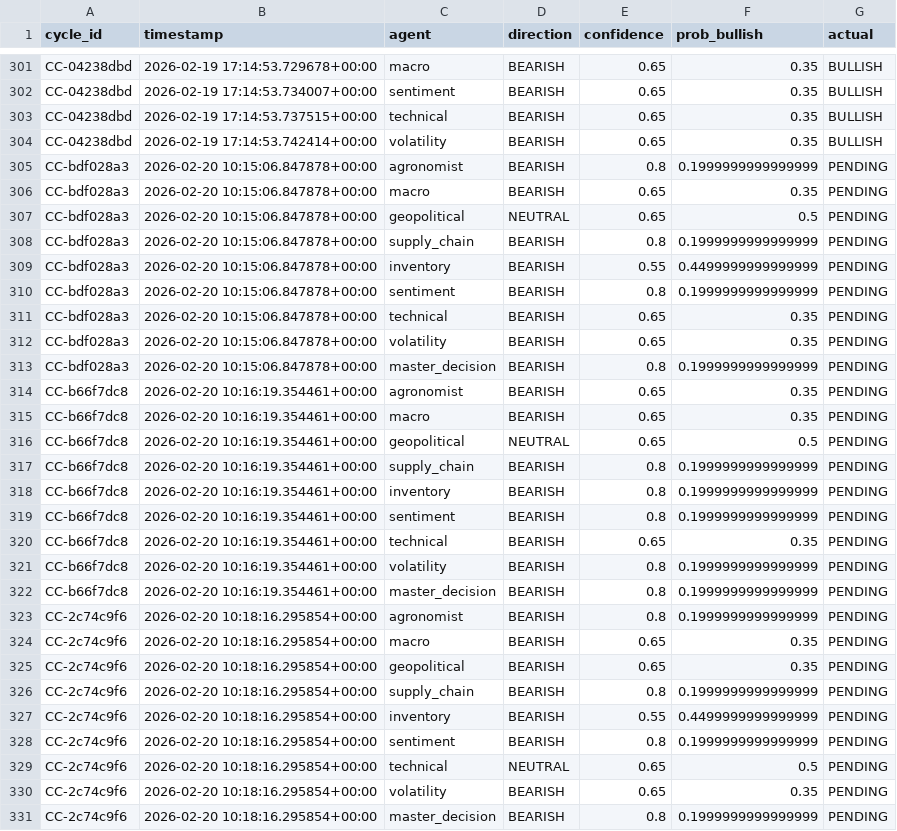
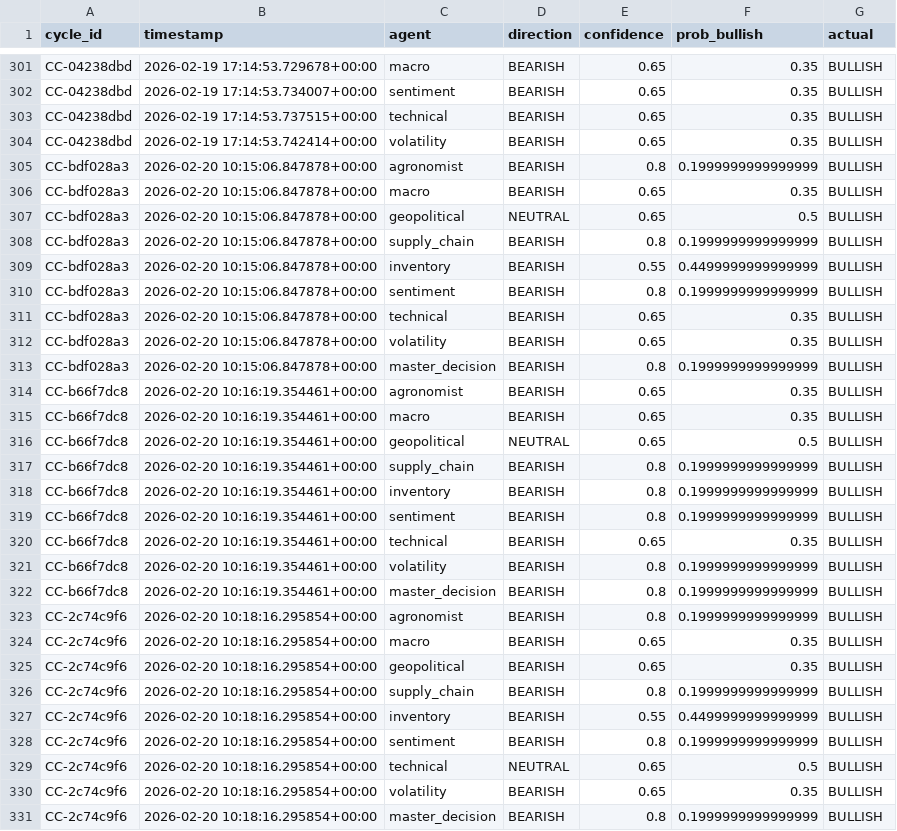
Before and after one commit to rozavala/real_options, a CSV file: dev/data/CC/agent_accuracy_structured.csv, drawn as a sheet; only a part is shown, gaps mark what is left out; the diff covers the shown part only.

```diff
--- a/dev/data/CC/agent_accuracy_structured.csv
+++ b/dev/data/CC/agent_accuracy_structured.csv
@@ -304,28 +304,28 @@ CC-04238dbd,2026-02-19 17:14:53.737515+00:00,technical,BEARISH,0.65,0.35,BULLISH
 CC-04238dbd,2026-02-19 17:14:53.742414+00:00,volatility,BEARISH,0.65,0.35,BULLISH
-CC-bdf028a3,2026-02-20 10:15:06.847878+00:00,agronomist,BEARISH,0.8,0.1999999999999999,PENDING
-CC-bdf028a3,2026-02-20 10:15:06.847878+00:00,macro,BEARISH,0.65,0.35,PENDING
-CC-bdf028a3,2026-02-20 10:15:06.847878+00:00,geopolitical,NEUTRAL,0.65,0.5,PENDING
-CC-bdf028a3,2026-02-20 10:15:06.847878+00:00,supply_chain,BEARISH,0.8,0.1999999999999999,PENDING
-CC-bdf028a3,2026-02-20 10:15:06.847878+00:00,inventory,BEARISH,0.55,0.4499999999999999,PENDING
-CC-bdf028a3,2026-02-20 10:15:06.847878+00:00,sentiment,BEARISH,0.8,0.1999999999999999,PENDING
-CC-bdf028a3,2026-02-20 10:15:06.847878+00:00,technical,BEARISH,0.65,0.35,PENDING
-CC-bdf028a3,2026-02-20 10:15:06.847878+00:00,volatility,BEARISH,0.65,0.35,PENDING
-CC-bdf028a3,2026-02-20 10:15:06.847878+00:00,master_decision,BEARISH,0.8,0.1999999999999999,PENDING
-CC-b66f7dc8,2026-02-20 10:16:19.354461+00:00,agronomist,BEARISH,0.65,0.35,PENDING
-CC-b66f7dc8,2026-02-20 10:16:19.354461+00:00,macro,BEARISH,0.65,0.35,PENDING
-CC-b66f7dc8,2026-02-20 10:16:19.354461+00:00,geopolitical,NEUTRAL,0.65,0.5,PENDING
-CC-b66f7dc8,2026-02-20 10:16:19.354461+00:00,supply_chain,BEARISH,0.8,0.1999999999999999,PENDING
-CC-b66f7dc8,2026-02-20 10:16:19.354461+00:00,inventory,BEARISH,0.8,0.1999999999999999,PENDING
-CC-b66f7dc8,2026-02-20 10:16:19.354461+00:00,sentiment,BEARISH,0.8,0.1999999999999999,PENDING
-CC-b66f7dc8,2026-02-20 10:16:19.354461+00:00,technical,BEARISH,0.65,0.35,PENDING
-CC-b66f7dc8,2026-02-20 10:16:19.354461+00:00,volatility,BEARISH,0.8,0.1999999999999999,PENDING
-CC-b66f7dc8,2026-02-20 10:16:19.354461+00:00,master_decision,BEARISH,0.8,0.1999999999999999,PENDING
-CC-2c74c9f6,2026-02-20 10:18:16.295854+00:00,agronomist,BEARISH,0.8,0.1999999999999999,PENDING
-CC-2c74c9f6,2026-02-20 10:18:16.295854+00:00,macro,BEARISH,0.65,0.35,PENDING
-CC-2c74c9f6,2026-02-20 10:18:16.295854+00:00,geopolitical,BEARISH,0.65,0.35,PENDING
-CC-2c74c9f6,2026-02-20 10:18:16.295854+00:00,supply_chain,BEARISH,0.8,0.1999999999999999,PENDING
-CC-2c74c9f6,2026-02-20 10:18:16.295854+00:00,inventory,BEARISH,0.55,0.4499999999999999,PENDING
-CC-2c74c9f6,2026-02-20 10:18:16.295854+00:00,sentiment,BEARISH,0.8,0.1999999999999999,PENDING
-CC-2c74c9f6,2026-02-20 10:18:16.295854+00:00,technical,NEUTRAL,0.65,0.5,PENDING
-CC-2c74c9f6,2026-02-20 10:18:16.295854+00:00,volatility,BEARISH,0.65,0.35,PENDING
-CC-2c74c9f6,2026-02-20 10:18:16.295854+00:00,master_decision,BEARISH,0.8,0.1999999999999999,PENDING
+CC-bdf028a3,2026-02-20 10:15:06.847878+00:00,agronomist,BEARISH,0.8,0.1999999999999999,BULLISH
+CC-bdf028a3,2026-02-20 10:15:06.847878+00:00,macro,BEARISH,0.65,0.35,BULLISH
+CC-bdf028a3,2026-02-20 10:15:06.847878+00:00,geopolitical,NEUTRAL,0.65,0.5,BULLISH
+CC-bdf028a3,2026-02-20 10:15:06.847878+00:00,supply_chain,BEARISH,0.8,0.1999999999999999,BULLISH
+CC-bdf028a3,2026-02-20 10:15:06.847878+00:00,inventory,BEARISH,0.55,0.4499999999999999,BULLISH
+CC-bdf028a3,2026-02-20 10:15:06.847878+00:00,sentiment,BEARISH,0.8,0.1999999999999999,BULLISH
+CC-bdf028a3,2026-02-20 10:15:06.847878+00:00,technical,BEARISH,0.65,0.35,BULLISH
+CC-bdf028a3,2026-02-20 10:15:06.847878+00:00,volatility,BEARISH,0.65,0.35,BULLISH
+CC-bdf028a3,2026-02-20 10:15:06.847878+00:00,master_decision,BEARISH,0.8,0.1999999999999999,BULLISH
+CC-b66f7dc8,2026-02-20 10:16:19.354461+00:00,agronomist,BEARISH,0.65,0.35,BULLISH
+CC-b66f7dc8,2026-02-20 10:16:19.354461+00:00,macro,BEARISH,0.65,0.35,BULLISH
+CC-b66f7dc8,2026-02-20 10:16:19.354461+00:00,geopolitical,NEUTRAL,0.65,0.5,BULLISH
+CC-b66f7dc8,2026-02-20 10:16:19.354461+00:00,supply_chain,BEARISH,0.8,0.1999999999999999,BULLISH
+CC-b66f7dc8,2026-02-20 10:16:19.354461+00:00,inventory,BEARISH,0.8,0.1999999999999999,BULLISH
+CC-b66f7dc8,2026-02-20 10:16:19.354461+00:00,sentiment,BEARISH,0.8,0.1999999999999999,BULLISH
+CC-b66f7dc8,2026-02-20 10:16:19.354461+00:00,technical,BEARISH,0.65,0.35,BULLISH
+CC-b66f7dc8,2026-02-20 10:16:19.354461+00:00,volatility,BEARISH,0.8,0.1999999999999999,BULLISH
+CC-b66f7dc8,2026-02-20 10:16:19.354461+00:00,master_decision,BEARISH,0.8,0.1999999999999999,BULLISH
+CC-2c74c9f6,2026-02-20 10:18:16.295854+00:00,agronomist,BEARISH,0.8,0.1999999999999999,BULLISH
+CC-2c74c9f6,2026-02-20 10:18:16.295854+00:00,macro,BEARISH,0.65,0.35,BULLISH
+CC-2c74c9f6,2026-02-20 10:18:16.295854+00:00,geopolitical,BEARISH,0.65,0.35,BULLISH
+CC-2c74c9f6,2026-02-20 10:18:16.295854+00:00,supply_chain,BEARISH,0.8,0.1999999999999999,BULLISH
+CC-2c74c9f6,2026-02-20 10:18:16.295854+00:00,inventory,BEARISH,0.55,0.4499999999999999,BULLISH
+CC-2c74c9f6,2026-02-20 10:18:16.295854+00:00,sentiment,BEARISH,0.8,0.1999999999999999,BULLISH
+CC-2c74c9f6,2026-02-20 10:18:16.295854+00:00,technical,NEUTRAL,0.65,0.5,BULLISH
+CC-2c74c9f6,2026-02-20 10:18:16.295854+00:00,volatility,BEARISH,0.65,0.35,BULLISH
+CC-2c74c9f6,2026-02-20 10:18:16.295854+00:00,master_decision,BEARISH,0.8,0.1999999999999999,BULLISH
```
Also changed, not shown: 18 edited cells elsewhere in this file, dev/data/CC/agent_accuracy.csv, dev/data/CC/council_history.csv, 23 other files.
